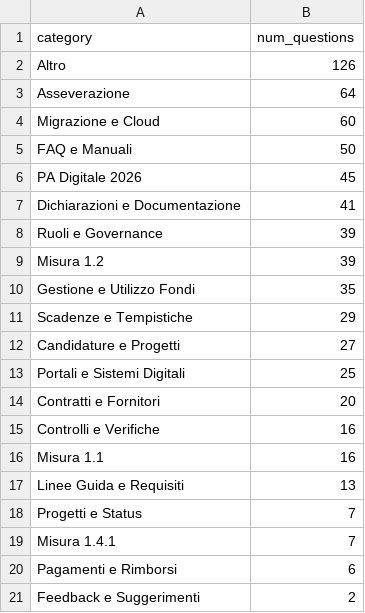
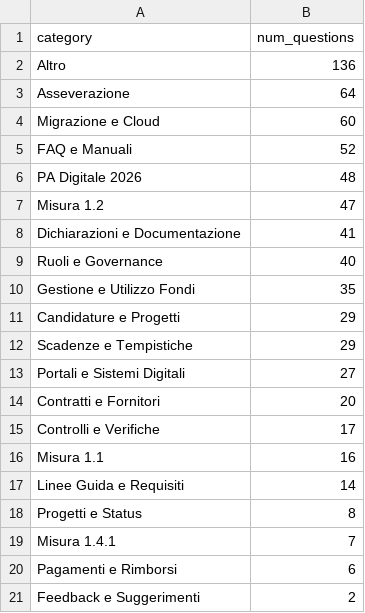
Before and after one commit to teamdigitale/teseo-data, a CSV file: data/categories_stats.csv, drawn as a sheet.

```diff
--- a/data/categories_stats.csv
+++ b/data/categories_stats.csv
@@ -1,19 +1,19 @@
 category,num_questions
-Altro,126
+Altro,136
 Asseverazione,64
 Migrazione e Cloud,60
-FAQ e Manuali,50
-PA Digitale 2026,45
+FAQ e Manuali,52
+PA Digitale 2026,48
+Misura 1.2,47
 Dichiarazioni e Documentazione,41
-Ruoli e Governance,39
-Misura 1.2,39
+Ruoli e Governance,40
 Gestione e Utilizzo Fondi,35
+Candidature e Progetti,29
 Scadenze e Tempistiche,29
-Candidature e Progetti,27
-Portali e Sistemi Digitali,25
+Portali e Sistemi Digitali,27
 Contratti e Fornitori,20
-Controlli e Verifiche,16
+Controlli e Verifiche,17
 Misura 1.1,16
-Linee Guida e Requisiti,13
-Progetti e Status,7
+Linee Guida e Requisiti,14
+Progetti e Status,8
 Misura 1.4.1,7
```
Also changed, not shown: data/exp/categories_stats.csv, data/uncategorized_questions.csv, 4 other files.
